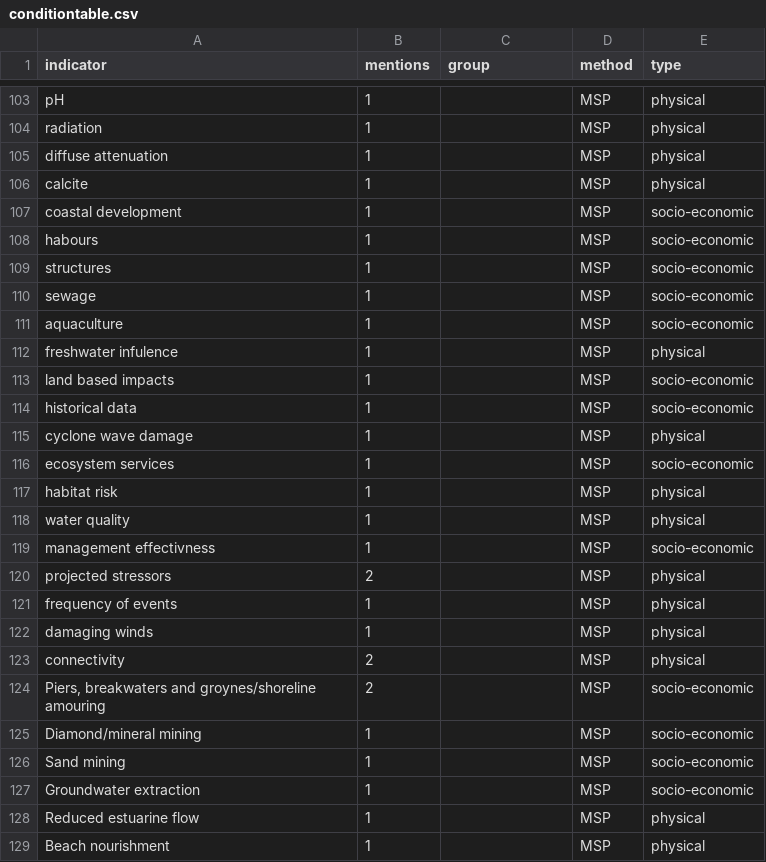
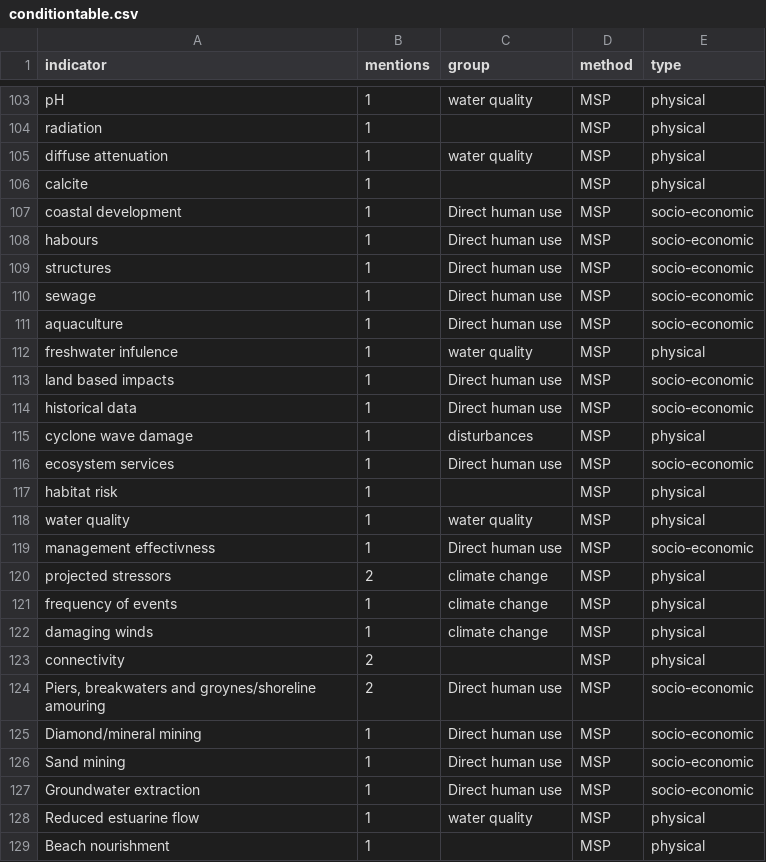
Before and after one commit to MNDavey/condition-review, a CSV file: condition data/conditiontable.csv, drawn as a sheet; only a part is shown, gaps mark what is left out; the diff covers the shown part only; the diff names each change by its address in the sheet, - before the commit and + after, or states it on an @@ line.

```diff
--- a/condition data/conditiontable.csv
+++ b/condition data/conditiontable.csv
-C103 (group): (empty)
+C103 (group): water quality
-C105 (group): (empty)
+C105 (group): water quality
-C107:C111 (group): (empty)
+C107:C111 (group): Direct human use
-C112 (group): (empty)
+C112 (group): water quality
-C113:C114 (group): (empty)
+C113:C114 (group): Direct human use
-C115 (group): (empty)
+C115 (group): disturbances
-C116 (group): (empty)
+C116 (group): Direct human use
-C118 (group): (empty)
+C118 (group): water quality
-C119 (group): (empty)
+C119 (group): Direct human use
-C120:C122 (group): (empty)
+C120:C122 (group): climate change
-C124:C127 (group): (empty)
+C124:C127 (group): Direct human use
-C128 (group): (empty)
+C128 (group): water quality
```
Also changed, not shown: 52 edited cells elsewhere in this file, 3 other files.
